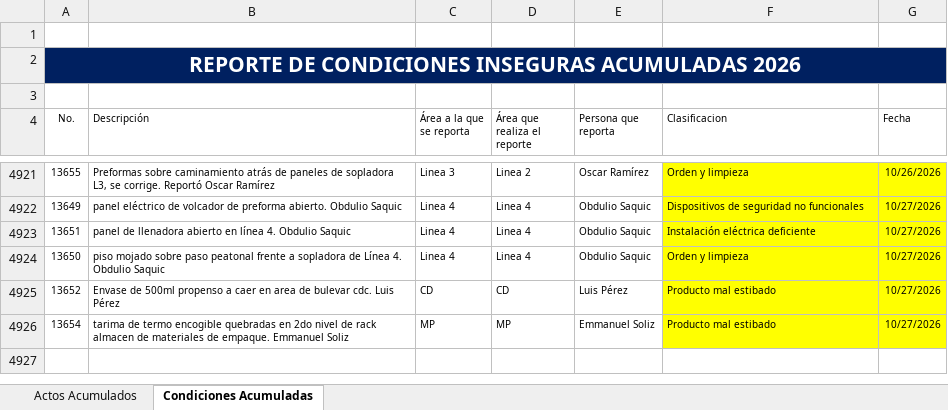
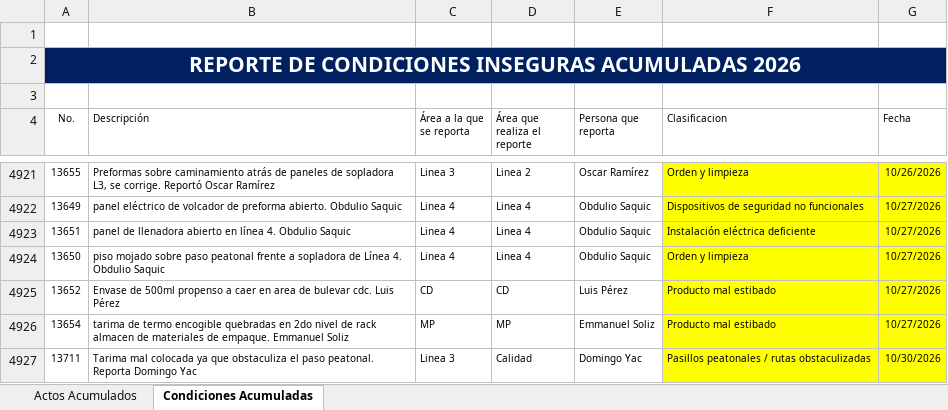
Before and after one commit to gestorssocuyo2026/DASHBOARDACTOSYCONDICIONES, an Excel workbook: BD_Resultados_SSO.xlsx, sheet Condiciones Acumuladas, drawn as a sheet; only a part is shown, gaps mark what is left out; values as stored, in another font and other column widths than the file's, no borders; table styles not drawn; the diff names each change by its address in the sheet, - before the commit and + after, or states it on an @@ line.

```diff
--- a/BD_Resultados_SSO.xlsx (sheet Condiciones Acumuladas)
+++ b/BD_Resultados_SSO.xlsx (sheet Condiciones Acumuladas)
+row 4927: 13711 | Tarima mal colocada ya que obstaculiza el paso peatonal. Reporta Domingo Yac | Linea 3 | Calidad | Domingo Yac | Pasillos peatonales / rutas obstaculizadas | 10/30/2026
```
Also changed, not shown: sheet Actos Acumulados.
